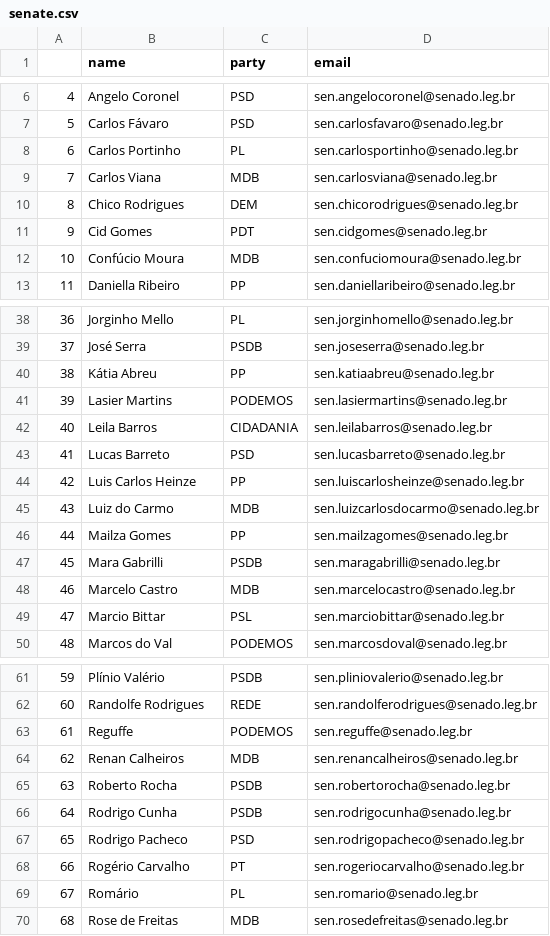
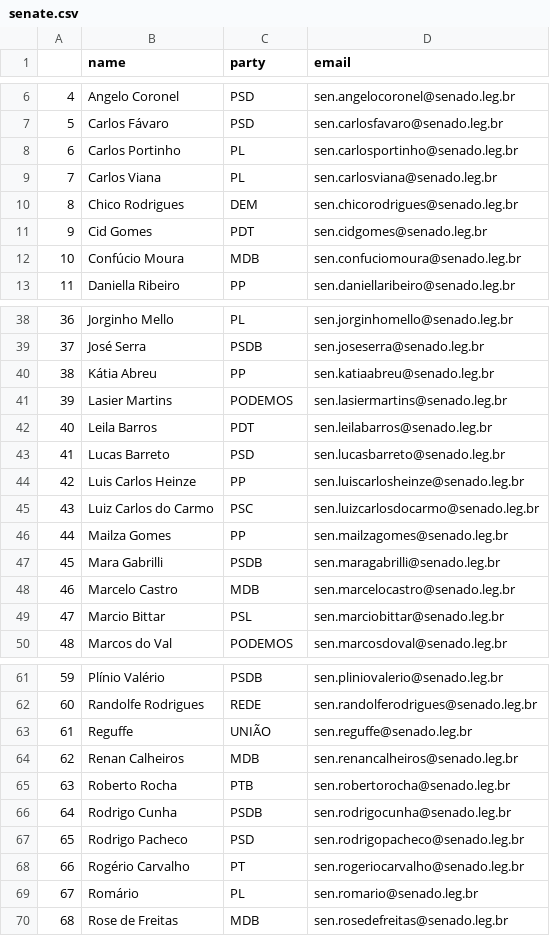
Before and after one commit to 7onn/politicians-contacts, a CSV file: senate.csv, drawn as a sheet; only a part is shown, gaps mark what is left out.

```diff
--- a/senate.csv
+++ b/senate.csv
@@ -8,3 +8,3 @@
 6,Carlos Portinho,PL,sen.carlosportinho@senado.leg.br
-7,Carlos Viana,MDB,sen.carlosviana@senado.leg.br
+7,Carlos Viana,PL,sen.carlosviana@senado.leg.br
 8,Chico Rodrigues,DEM,sen.chicorodrigues@senado.leg.br
@@ -41,6 +41,6 @@
 39,Lasier Martins,PODEMOS,sen.lasiermartins@senado.leg.br
-40,Leila Barros,CIDADANIA,sen.leilabarros@senado.leg.br
+40,Leila Barros,PDT,sen.leilabarros@senado.leg.br
 41,Lucas Barreto,PSD,sen.lucasbarreto@senado.leg.br
 42,Luis Carlos Heinze,PP,sen.luiscarlosheinze@senado.leg.br
-43,Luiz do Carmo,MDB,sen.luizcarlosdocarmo@senado.leg.br
+43,Luiz Carlos do Carmo,PSC,sen.luizcarlosdocarmo@senado.leg.br
 44,Mailza Gomes,PP,sen.mailzagomes@senado.leg.br
@@ -62,5 +62,5 @@
 60,Randolfe Rodrigues,REDE,sen.randolferodrigues@senado.leg.br
-61,Reguffe,PODEMOS,sen.reguffe@senado.leg.br
+61,Reguffe,UNIÃO,sen.reguffe@senado.leg.br
 62,Renan Calheiros,MDB,sen.renancalheiros@senado.leg.br
-63,Roberto Rocha,PSDB,sen.robertorocha@senado.leg.br
+63,Roberto Rocha,PTB,sen.robertorocha@senado.leg.br
 64,Rodrigo Cunha,PSDB,sen.rodrigocunha@senado.leg.br
```
Also changed, not shown: congress.csv.
